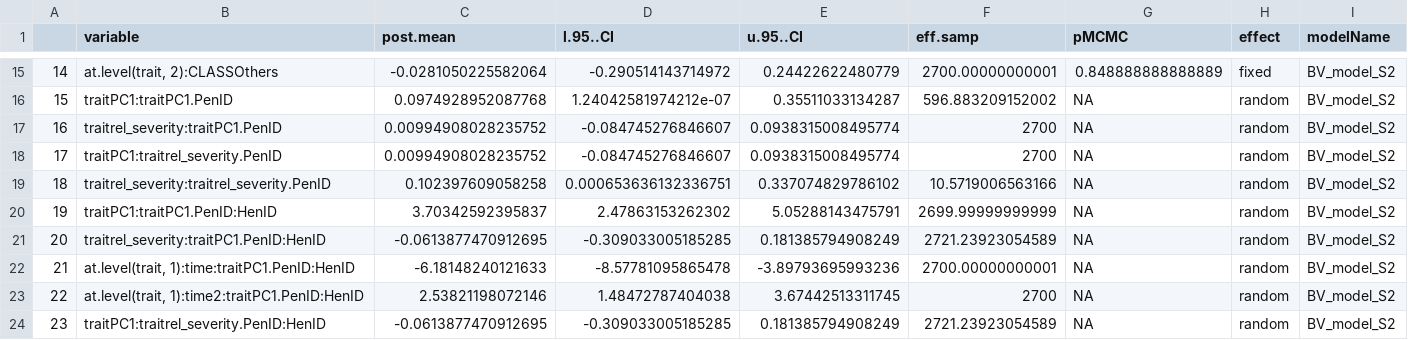
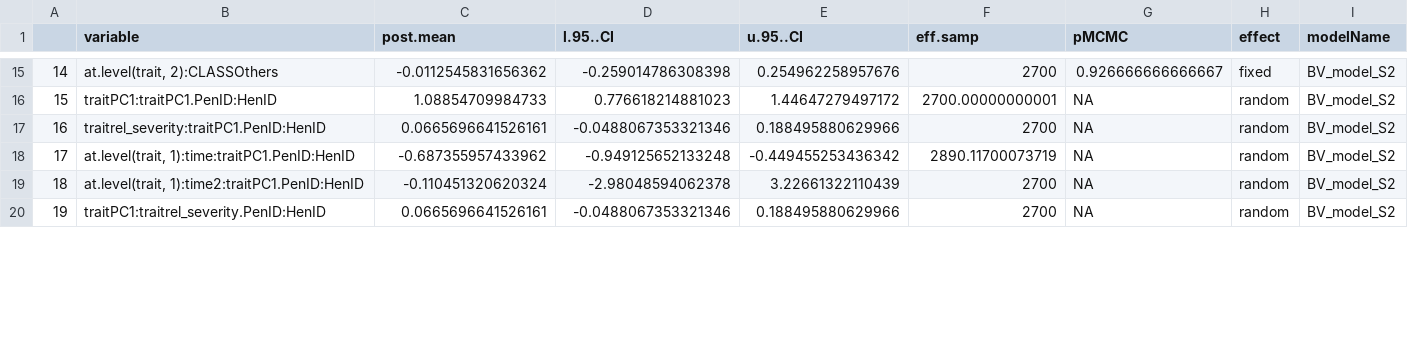
Before and after one commit to cam4ani/PhD-AnimalWelfare, a CSV file: Chapter1-EarlyMovementLateHealth/FICHIER/BV_model_S2.csv, drawn as a sheet; only a part is shown, gaps mark what is left out; removed rows and columns are numbered as before the commit, all else as after; the diff covers the shown part only; the diff names each change by its address in the sheet, - before the commit and + after, or states it on an @@ line.

```diff
--- a/Chapter1-EarlyMovementLateHealth/FICHIER/BV_model_S2.csv
+++ b/Chapter1-EarlyMovementLateHealth/FICHIER/BV_model_S2.csv
-C15 (post.mean): -0.0281050225582064
+C15 (post.mean): -0.0112545831656362
-D15 (l.95..CI): -0.290514143714972
+D15 (l.95..CI): -0.259014786308398
-E15 (u.95..CI): 0.24422622480779
+E15 (u.95..CI): 0.254962258957676
-F15 (eff.samp): 2700.00000000001
+F15 (eff.samp): 2700
-G15 (pMCMC): 0.848888888888889
+G15 (pMCMC): 0.926666666666667
-row 16: 15 | traitPC1:traitPC1.PenID | 0.0974928952087768 | 1.24042581974212e-07 | 0.35511033134287 | 596.883209152002 | NA | random | BV_model_S2
-row 17: 16 | traitrel_severity:traitPC1.PenID | 0.00994908028235752 | -0.084745276846607 | 0.0938315008495774 | 2700 | NA | random | BV_model_S2
-row 18: 17 | traitPC1:traitrel_severity.PenID | 0.00994908028235752 | -0.084745276846607 | 0.0938315008495774 | 2700 | NA | random | BV_model_S2
-row 19: 18 | traitrel_severity:traitrel_severity.PenID | 0.102397609058258 | 0.000653636132336751 | 0.337074829786102 | 10.5719006563166 | NA | random | BV_model_S2
@@ column A renumbered from row 16 down @@
-C16 (post.mean): 3.70342592395837
+C16 (post.mean): 1.08854709984733
-D16 (l.95..CI): 2.47863153262302
+D16 (l.95..CI): 0.776618214881023
-E16 (u.95..CI): 5.05288143475791
+E16 (u.95..CI): 1.44647279497172
-F16 (eff.samp): 2699.99999999999
+F16 (eff.samp): 2700.00000000001
-C17 (post.mean): -0.0613877470912695
+C17 (post.mean): 0.0665696641526161
-D17 (l.95..CI): -0.309033005185285
+D17 (l.95..CI): -0.0488067353321346
-E17 (u.95..CI): 0.181385794908249
+E17 (u.95..CI): 0.188495880629966
-F17 (eff.samp): 2721.23923054589
+F17 (eff.samp): 2700
-C18 (post.mean): -6.18148240121633
+C18 (post.mean): -0.687355957433962
-D18 (l.95..CI): -8.57781095865478
+D18 (l.95..CI): -0.949125652133248
-E18 (u.95..CI): -3.89793695993236
+E18 (u.95..CI): -0.449455253436342
-F18 (eff.samp): 2700.00000000001
+F18 (eff.samp): 2890.11700073719
-C19 (post.mean): 2.53821198072146
+C19 (post.mean): -0.110451320620324
-D19 (l.95..CI): 1.48472787404038
+D19 (l.95..CI): -2.98048594062378
-E19 (u.95..CI): 3.67442513311745
+E19 (u.95..CI): 3.22661322110439
-C20 (post.mean): -0.0613877470912695
+C20 (post.mean): 0.0665696641526161
-D20 (l.95..CI): -0.309033005185285
+D20 (l.95..CI): -0.0488067353321346
-E20 (u.95..CI): 0.181385794908249
+E20 (u.95..CI): 0.188495880629966
-F20 (eff.samp): 2721.23923054589
+F20 (eff.samp): 2700
```
Also changed, not shown: 105 edited cells elsewhere in this file, 25 other files.
